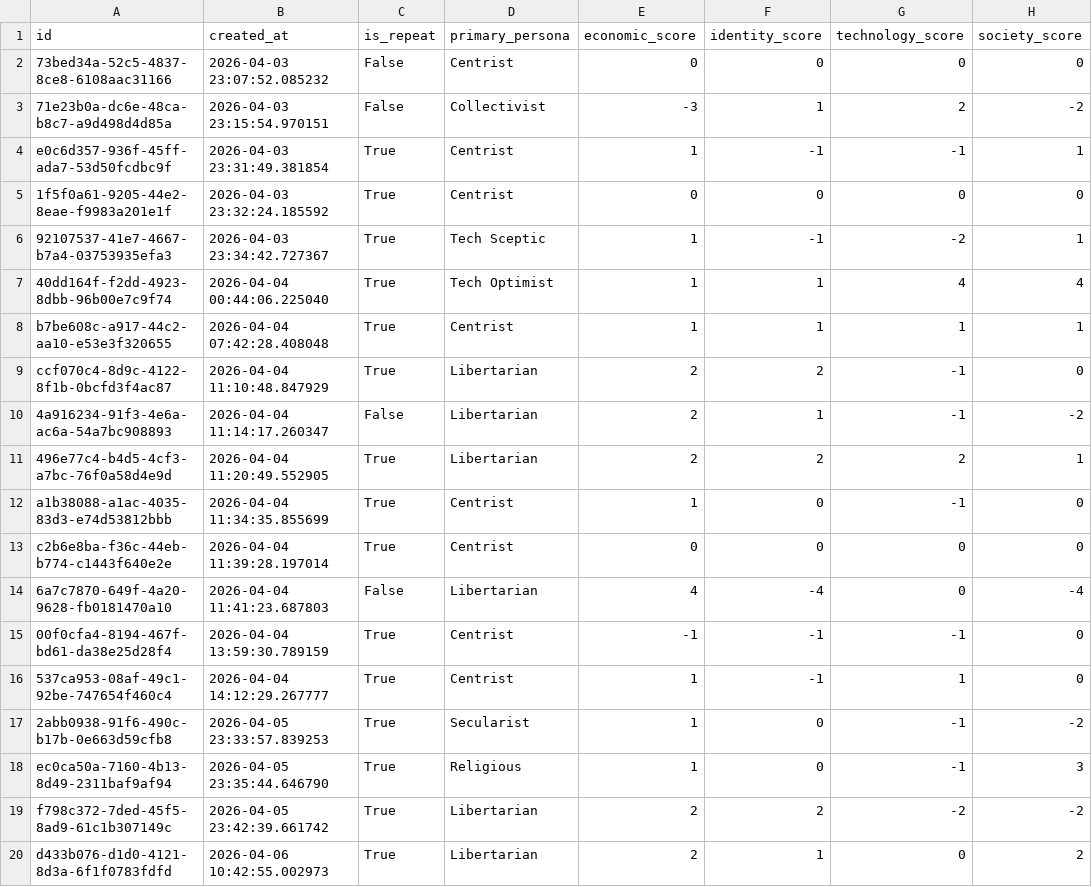
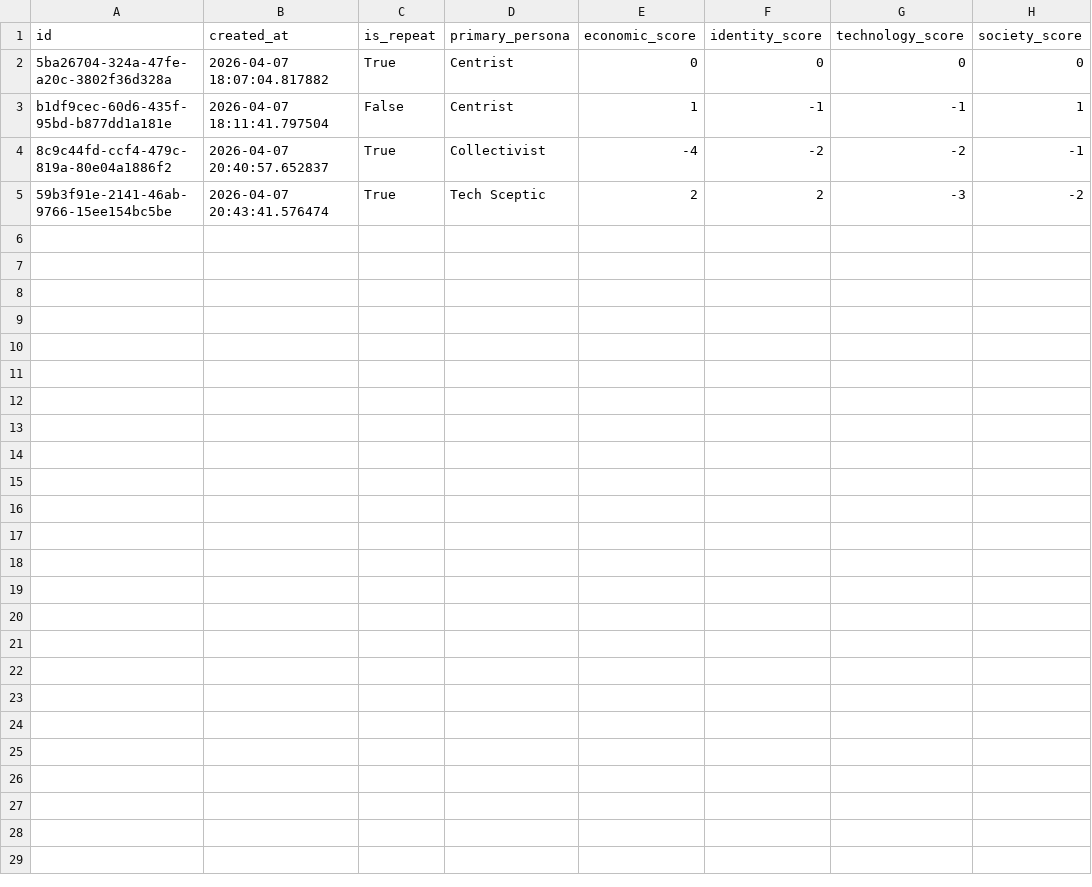
Before and after one commit to willjgriff/llm-pluralism, a CSV file: output/scripts/web_export_sessions.csv, drawn as a sheet.

```diff
--- a/output/scripts/web_export_sessions.csv
+++ b/output/scripts/web_export_sessions.csv
@@ -1,20 +1,5 @@
 id,created_at,is_repeat,primary_persona,economic_score,identity_score,technology_score,society_score
-73bed34a-52c5-4837-8ce8-6108aac31166,2026-04-03 23:07:52.085232,False,Centrist,0,0,0,0
-71e23b0a-dc6e-48ca-b8c7-a9d498d4d85a,2026-04-03 23:15:54.970151,False,Collectivist,-3,1,2,-2
-e0c6d357-936f-45ff-ada7-53d50fcdbc9f,2026-04-03 23:31:49.381854,True,Centrist,1,-1,-1,1
-1f5f0a61-9205-44e2-8eae-f9983a201e1f,2026-04-03 23:32:24.185592,True,Centrist,0,0,0,0
-92107537-41e7-4667-b7a4-03753935efa3,2026-04-03 23:34:42.727367,True,Tech Sceptic,1,-1,-2,1
-40dd164f-f2dd-4923-8dbb-96b00e7c9f74,2026-04-04 00:44:06.225040,True,Tech Optimist,1,1,4,4
-b7be608c-a917-44c2-aa10-e53e3f320655,2026-04-04 07:42:28.408048,True,Centrist,1,1,1,1
-ccf070c4-8d9c-4122-8f1b-0bcfd3f4ac87,2026-04-04 11:10:48.847929,True,Libertarian,2,2,-1,0
-4a916234-91f3-4e6a-ac6a-54a7bc908893,2026-04-04 11:14:17.260347,False,Libertarian,2,1,-1,-2
-496e77c4-b4d5-4cf3-a7bc-76f0a58d4e9d,2026-04-04 11:20:49.552905,True,Libertarian,2,2,2,1
-a1b38088-a1ac-4035-83d3-e74d53812bbb,2026-04-04 11:34:35.855699,True,Centrist,1,0,-1,0
-c2b6e8ba-f36c-44eb-b774-c1443f640e2e,2026-04-04 11:39:28.197014,True,Centrist,0,0,0,0
-6a7c7870-649f-4a20-9628-fb0181470a10,2026-04-04 11:41:23.687803,False,Libertarian,4,-4,0,-4
-00f0cfa4-8194-467f-bd61-da38e25d28f4,2026-04-04 13:59:30.789159,True,Centrist,-1,-1,-1,0
-537ca953-08af-49c1-92be-747654f460c4,2026-04-04 14:12:29.267777,True,Centrist,1,-1,1,0
-2abb0938-91f6-490c-b17b-0e663d59cfb8,2026-04-05 23:33:57.839253,True,Secularist,1,0,-1,-2
-ec0ca50a-7160-4b13-8d49-2311baf9af94,2026-04-05 23:35:44.646790,True,Religious,1,0,-1,3
-f798c372-7ded-45f5-8ad9-61c1b307149c,2026-04-05 23:42:39.661742,True,Libertarian,2,2,-2,-2
-d433b076-d1d0-4121-8d3a-6f1f0783fdfd,2026-04-06 10:42:55.002973,True,Libertarian,2,1,0,2
+5ba26704-324a-47fe-a20c-3802f36d328a,2026-04-07 18:07:04.817882,True,Centrist,0,0,0,0
+b1df9cec-60d6-435f-95bd-b877dd1a181e,2026-04-07 18:11:41.797504,False,Centrist,1,-1,-1,1
+8c9c44fd-ccf4-479c-819a-80e04a1886f2,2026-04-07 20:40:57.652837,True,Collectivist,-4,-2,-2,-1
+59b3f91e-2141-46ab-9766-15ee154bc5be,2026-04-07 20:43:41.576474,True,Tech Sceptic,2,2,-3,-2
```
Also changed, not shown: data/evaluation_prompts.csv, 21 other files.
